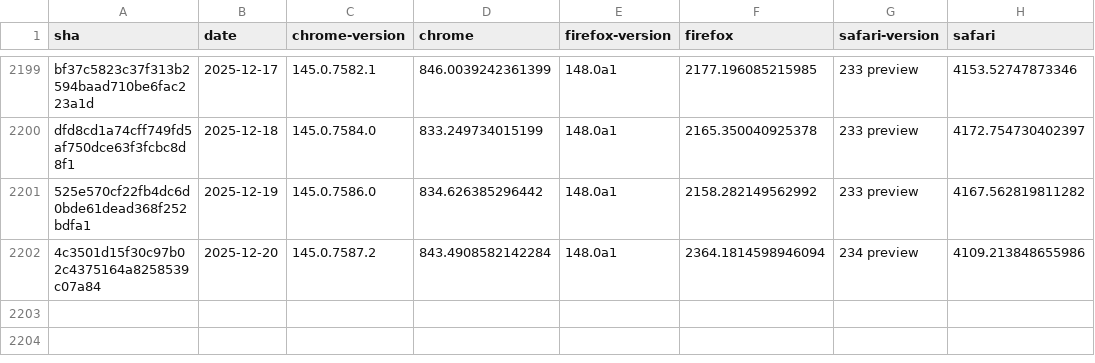
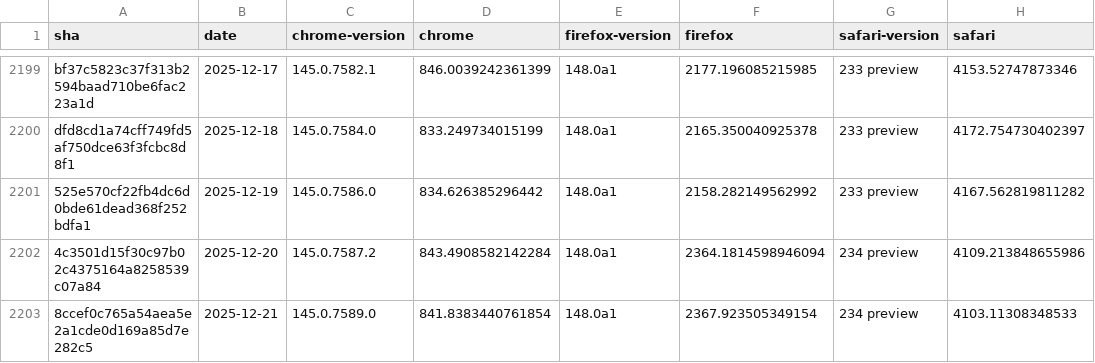
Before and after one commit to cauut121997-create/results-analysis, a CSV file: data/experimental-browser-specific-failures.csv, drawn as a sheet; only a part is shown, gaps mark what is left out; the diff names each change by its address in the sheet, - before the commit and + after, or states it on an @@ line.

```diff
--- a/data/experimental-browser-specific-failures.csv
+++ b/data/experimental-browser-specific-failures.csv
+row 2203: 8ccef0c765a54aea5e2a1cde0d169a85d7e282c5 | 2025-12-21 | 145.0.7589.0 | 841.8383440761854 | 148.0a1 | 2367.923505349154 | 234 preview | 4103.11308348533
```
Also changed, not shown: data/interop-2025/interop-2025-experimental-v2.csv.
